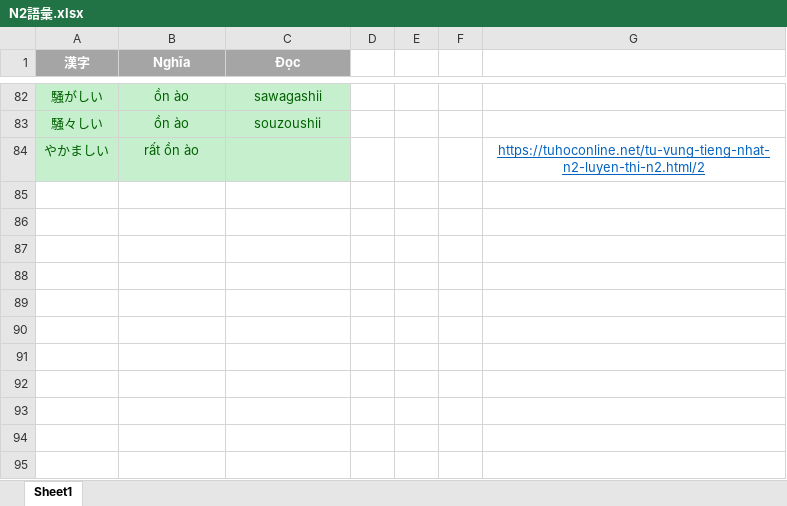
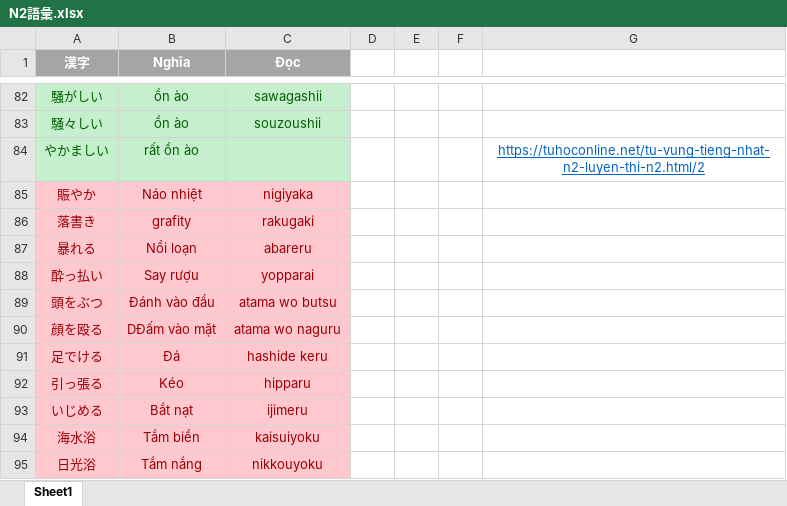
Before and after one commit to tlongbrycen/-, an Excel workbook: N2語彙.xlsx, sheet Sheet1, drawn as a sheet; only a part is shown, gaps mark what is left out; values as stored, in another font and other column widths than the file's, no borders; the diff names each change by its address in the sheet, - before the commit and + after, or states it on an @@ line.

Commit message:
ddfd

```diff
--- a/N2語彙.xlsx (sheet Sheet1)
+++ b/N2語彙.xlsx (sheet Sheet1)
+row 85: 賑やか | Náo nhiệt | nigiyaka
+row 86: 落書き | grafity | rakugaki
+row 87: 暴れる | Nổi loạn | abareru
+row 88: 酔っ払い | Say rượu | yopparai
+row 89: 頭をぶつ | Đánh vào đầu | atama wo butsu
+row 90: 顔を殴る | DĐấm vào mặt | atama wo naguru
+row 91: 足でける | Đá | hashide keru
+row 92: 引っ張る | Kéo | hipparu
+row 93: いじめる | Bắt nạt | ijimeru
+row 94: 海水浴 | Tắm biển | kaisuiyoku
+row 95: 日光浴 | Tắm nắng | nikkouyoku
```
